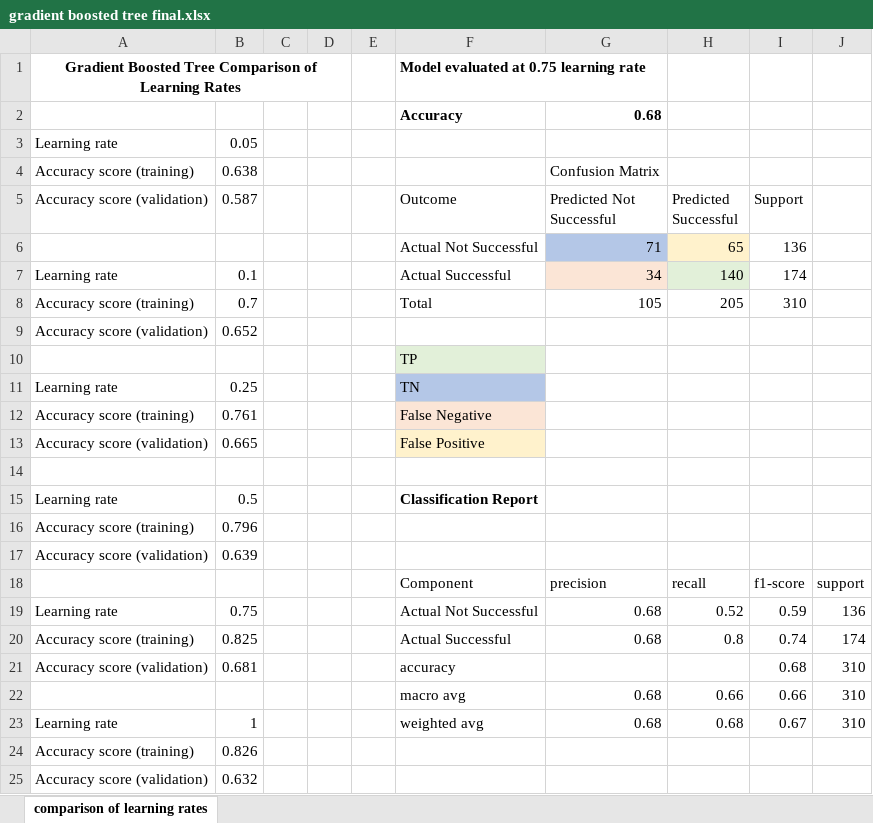
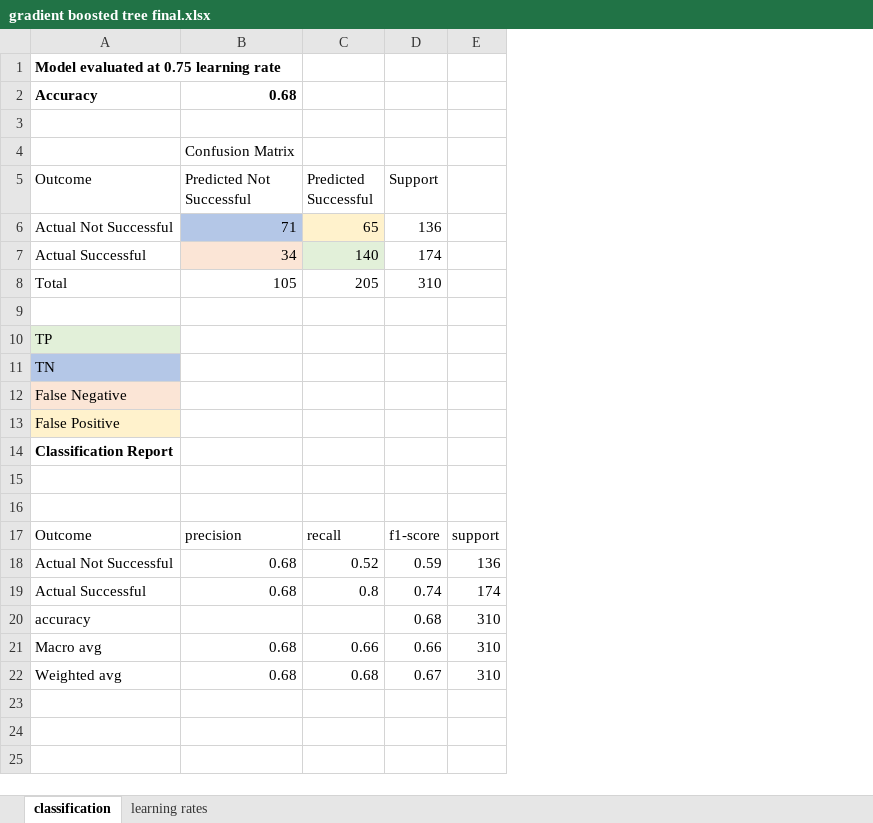
Before and after one commit to judithcalvo1953/FinalProject, an Excel workbook: Resources/gradient boosted tree final.xlsx, sheet classification, drawn as a sheet; values as stored, in another font and other column widths than the file's, no borders; removed rows and columns are numbered as before the commit, all else as after; the diff names each change by its address in the sheet, - before the commit and + after, or states it on an @@ line.

```diff
--- a/Resources/gradient boosted tree final.xlsx (sheet classification)
+++ b/Resources/gradient boosted tree final.xlsx (sheet classification)
-sheet tab: comparison of learning rates
+sheet tab: classification
+sheet tab: learning rates
-column A (Accuracy score (validation)), rows 1-4: Gradient Boosted Tree Comparison of Learning Rates |  | Learning rate | Accuracy score (training); rows 7-13: Learning rate | Accuracy score (training) | Accuracy score (validation) |  | Learning rate | Accuracy score (training) | Accuracy score (validation); rows 15-23: Learning rate | Accuracy score (training) | Accuracy score (validation) |  | Learning rate | Accuracy score (training) | Accuracy score (validation) |  | Learning rate
-column B (0.587), rows 3-4: 0.05 | 0.638; rows 7-13: 0.1 | 0.7 | 0.652 |  | 0.25 | 0.761 | 0.665; rows 15-23: 0.5 | 0.796 | 0.639 |  | 0.75 | 0.825 | 0.681 |  | 1
-column C, empty
-column D, empty
-column E, empty
-row 3: Learning rate | 0.05
+row 3: (empty)
-row 9: Accuracy score (validation) | 0.652
+row 9: (empty)
-row 14: (empty)
-row 15: Accuracy score (training) | 0.796
+row 15: (empty)
-row 16: Accuracy score (validation) | 0.639
+row 16: (empty)
-A17 (Outcome): Component
+A17 (Outcome): Outcome
-A21 (Outcome): macro avg
+A21 (Outcome): Macro avg
-A22 (Outcome): weighted avg
+A22 (Outcome): Weighted avg
-row 24: Accuracy score (training) | 0.826
-row 25: Accuracy score (validation) | 0.632
```
Also changed, not shown: formulas that keep their value, Resources/Final Logistic Regression Models.xlsx, Resources/Random Forest Analysis-final.xlsx, 25 other files.
